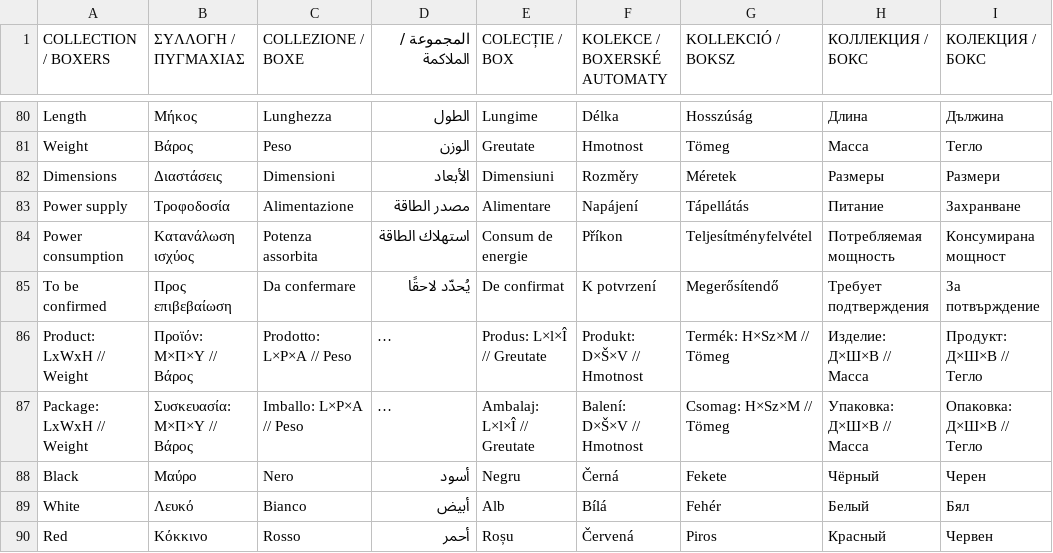
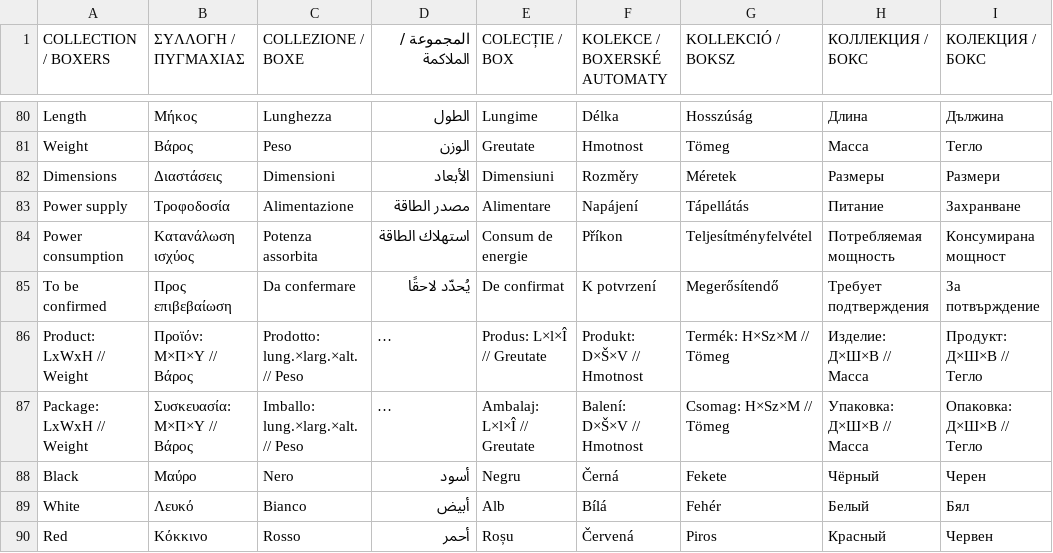
Before and after one commit to wspolpracabajkowyskate-commits/websiteprogames, a TSV file: progames-redesign/i18n/extra/product.tsv, drawn as a sheet; only a part is shown, gaps mark what is left out; long unchanged cells end in …; the diff names each change by its address in the sheet, - before the commit and + after, or states it on an @@ line.

```diff
--- a/progames-redesign/i18n/extra/product.tsv
+++ b/progames-redesign/i18n/extra/product.tsv
-C86 (COLLEZIONE / BOXE): Prodotto: L×P×A // Peso
+C86 (COLLEZIONE / BOXE): Prodotto: lung.×larg.×alt. // Peso
-C87 (COLLEZIONE / BOXE): Imballo: L×P×A // Peso
+C87 (COLLEZIONE / BOXE): Imballo: lung.×larg.×alt. // Peso
```
Also changed, not shown: progames-redesign/i18n/extra/features.tsv, 1 other file.
